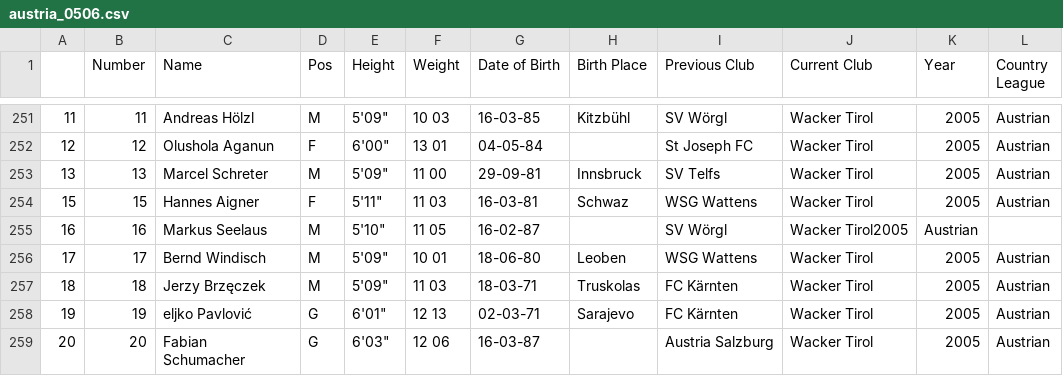
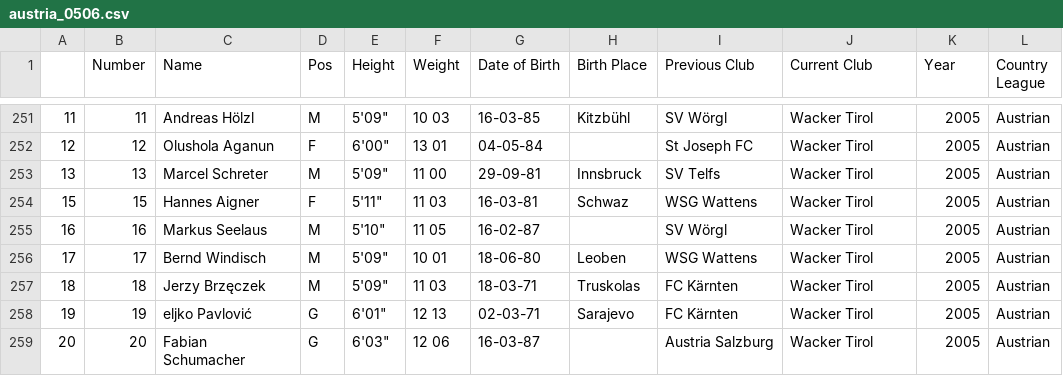
Before and after one commit to jeremydroberts/Soccer-Transfers, a CSV file: csv/austria/austria_0506.csv, drawn as a sheet; only a part is shown, gaps mark what is left out.

Commit message:
cleaned data

```diff
--- a/csv/austria/austria_0506.csv
+++ b/csv/austria/austria_0506.csv
@@ -254,3 +254,3 @@
 15,15,Hannes Aigner,F,"5'11""",11 03,16-03-81,Schwaz,WSG Wattens,Wacker Tirol,2005,Austrian
-16,16,Markus Seelaus,M,"5'10""",11 05,16-02-87,,SV Wörgl,Wacker Tirol2005,Austrian
+16,16,Markus Seelaus,M,"5'10""",11 05,16-02-87,,SV Wörgl,Wacker Tirol,2005,Austrian
 17,17,Bernd Windisch,M,"5'09""",10 01,18-06-80,Leoben,WSG Wattens,Wacker Tirol,2005,Austrian
```
